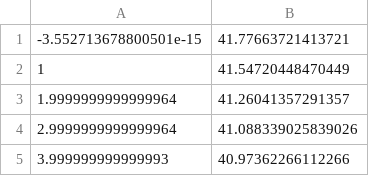
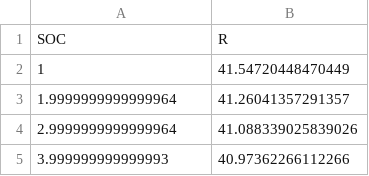
Before and after one commit to hussahalghanem/LIB-Model, a CSV file: NCR R10.csv, drawn as a sheet; only a part is shown; removed rows and columns are numbered as before the commit, all else as after; the diff names each change by its address in the sheet, - before the commit and + after, or states it on an @@ line.

Commit message:
Update NCR R10.csv

```diff
--- a/NCR R10.csv
+++ b/NCR R10.csv
-row 1: -3.552713678800501e-15 | 41.77663721413721
+row 1: SOC | R
```
